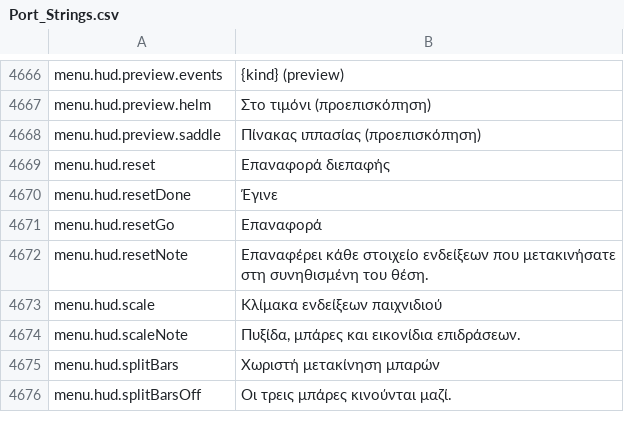
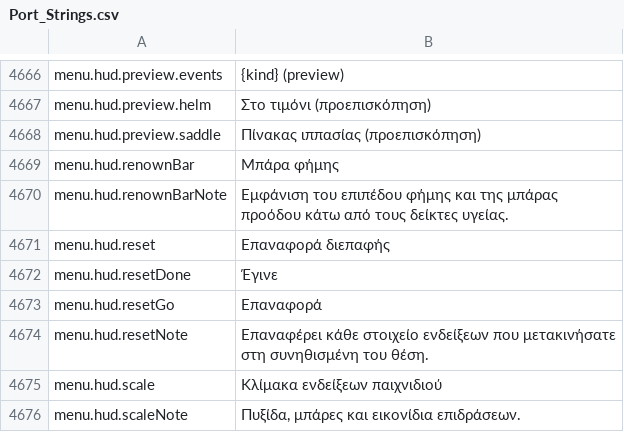
Before and after one commit to Chuz13/daggerfall-forever, a CSV file: locales/el/Port_Strings.csv, drawn as a sheet; only a part is shown, gaps mark what is left out; the shorter side is filled out with more unchanged rows.

Commit message:
feat(hud): make renown bar optional and hidden by default with proper star alignment and 26-language localization

```diff
--- a/locales/el/Port_Strings.csv
+++ b/locales/el/Port_Strings.csv
@@ -4668,2 +4668,4 @@ menu.hud.preview.helm,"Στο τιμόνι (προεπισκόπηση)"
 menu.hud.preview.saddle,"Πίνακας ιππασίας (προεπισκόπηση)"
+menu.hud.renownBar,"Μπάρα φήμης"
+menu.hud.renownBarNote,"Εμφάνιση του επιπέδου φήμης και της μπάρας προόδου κάτω από τους δείκτες υγείας."
 menu.hud.reset,"Επαναφορά διεπαφής"
```
Also changed, not shown: locales/bg/Port_Strings.csv, locales/fr/Port_Strings.csv, 54 other files.
